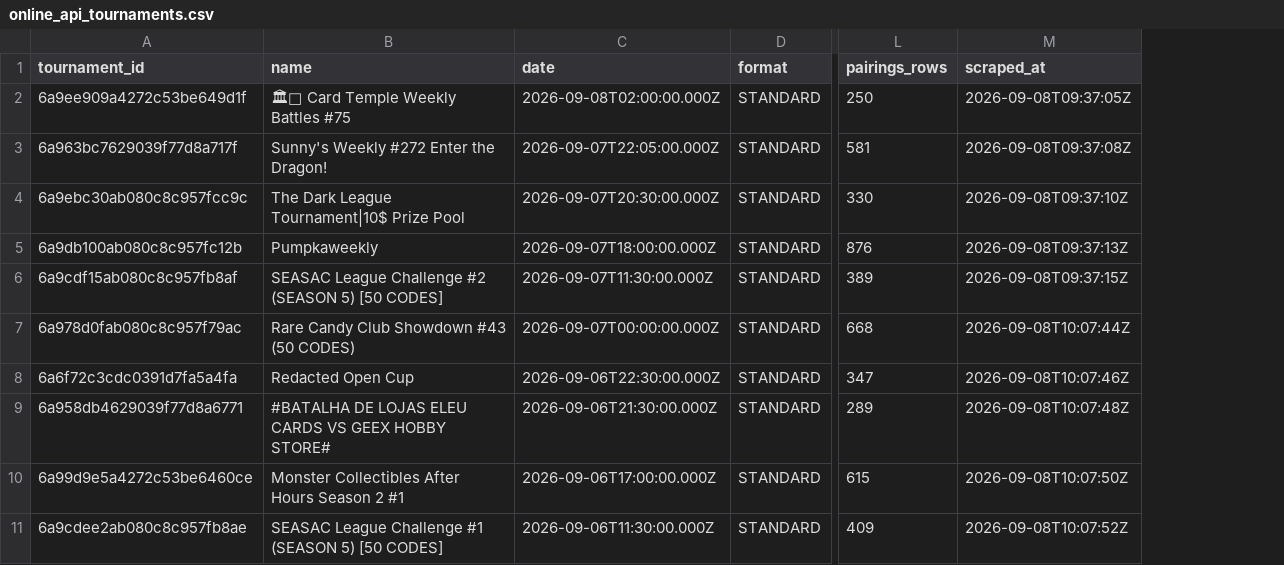
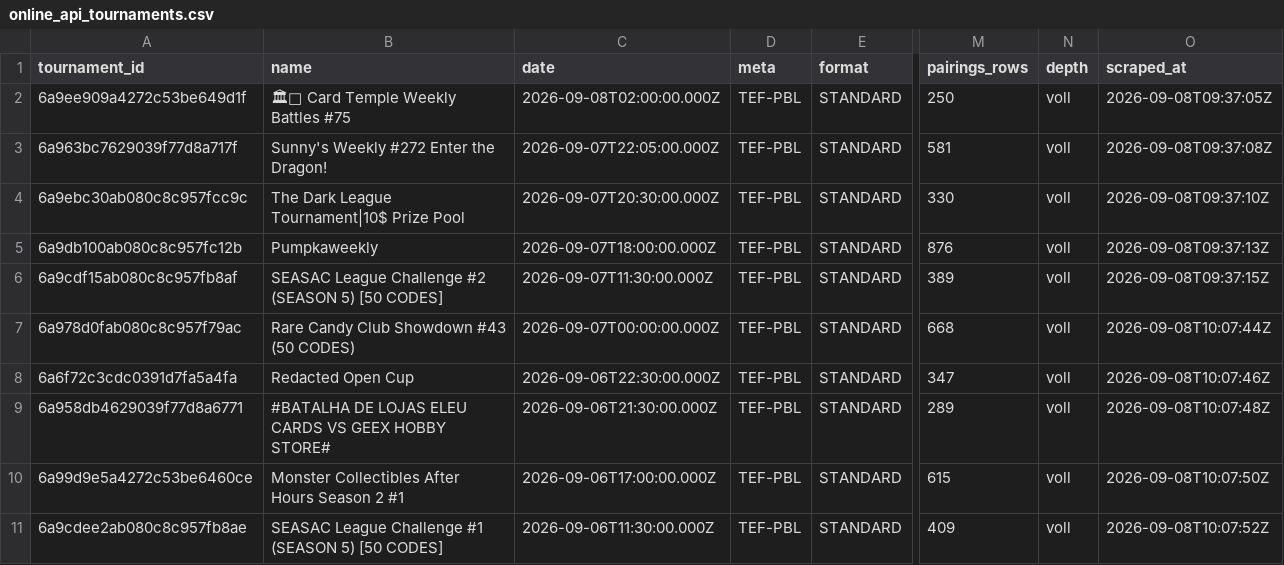
Before and after one commit to CapTheAvenger/HausiTCG-Landing, a CSV file: data/online_api_tournaments.csv, drawn as a sheet; only a part is shown, gaps mark what is left out; the diff names each change by its address in the sheet, - before the commit and + after, or states it on an @@ line.

Commit message:
Bestand auf Chunkdateien migriert, meta-Spalte ergaenzt
Die 10 bereits geholten Turniere liegen alle in TEF-PBL. Der Bestand
wandert unveraendert in die Chunkdateien:

  online_api_cards.csv    15.261 Zeilen -> online_api_cards_TEF-PBL.csv
  online_api_matchups.csv  4.872 Zeilen -> online_api_matchups_TEF-PBL.csv

Beide Male vor- und nachgerechnet: keine Zeile verloren. Index und
Archetypen bekommen die Spalte meta, der Index zusaetzlich depth, die
Archetypen record_source.

Die beiden flachen Dateien werden im naechsten Commit entfernt.

```diff
--- a/data/online_api_tournaments.csv
+++ b/data/online_api_tournaments.csv
+column D (meta), rows 2-11: all TEF-PBL
+column N (depth), rows 2-11: all voll
```
Also changed, not shown: 3 other files.
